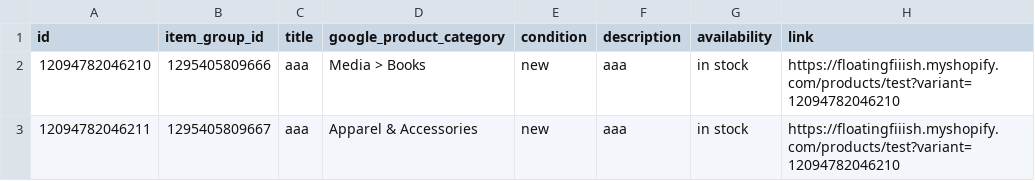
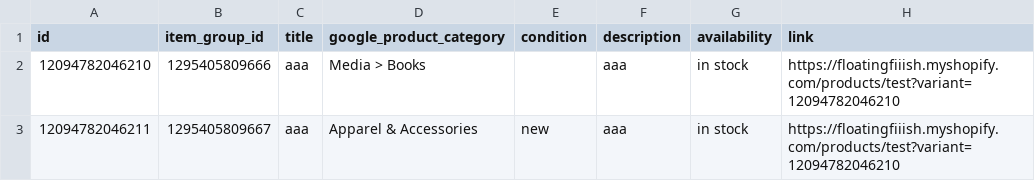
Before and after one commit to jwmaggiezhou/project-storage, a CSV file: test.csv, drawn as a sheet; only a part is shown; the diff names each change by its address in the sheet, - before the commit and + after, or states it on an @@ line.

Commit message:
Update test.csv

```diff
--- a/test.csv
+++ b/test.csv
-E2 (condition): new
+E2 (condition): (empty)
```
